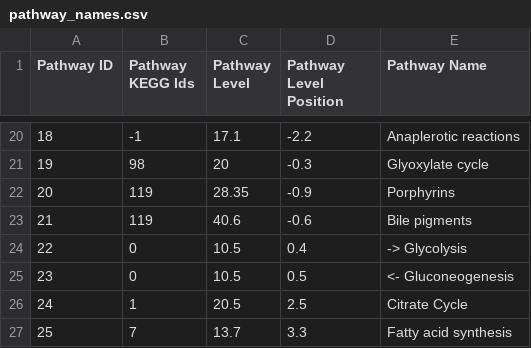
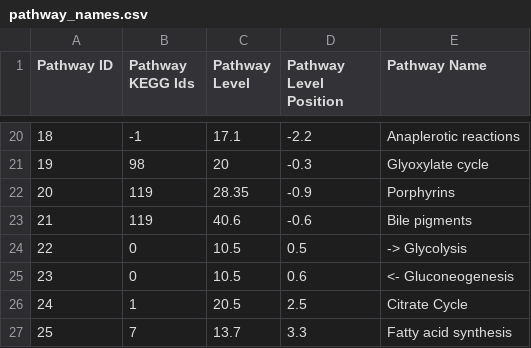
Before and after one commit to jimkell/mostSandbox, a CSV file: etc/visualization/pathway_names.csv, drawn as a sheet; only a part is shown, gaps mark what is left out.

```diff
--- a/etc/visualization/pathway_names.csv
+++ b/etc/visualization/pathway_names.csv
@@ -23,4 +23,4 @@ Pathway ID,Pathway KEGG Ids,Pathway Level,Pathway Level Position,Pathway Name
 21,119,40.6,-0.6,Bile pigments
-22,0,10.5,0.4, -> Glycolysis
-23,0,10.5,0.5, <- Gluconeogenesis
+22,0,10.5,0.5, -> Glycolysis
+23,0,10.5,0.6, <- Gluconeogenesis
 24,1,20.5,2.5,Citrate Cycle
```
Also changed, not shown: etc/visualization/pathway_metabolite_positions1.csv, etc/visualization/pathways_reaction_positions1.csv, 2 other files.
